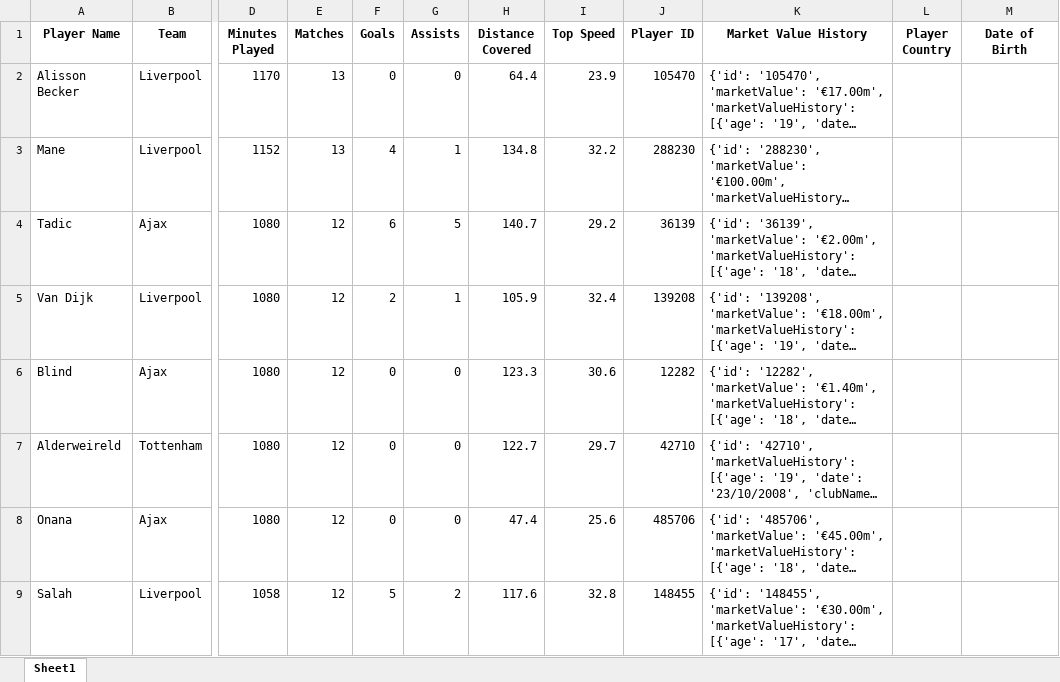
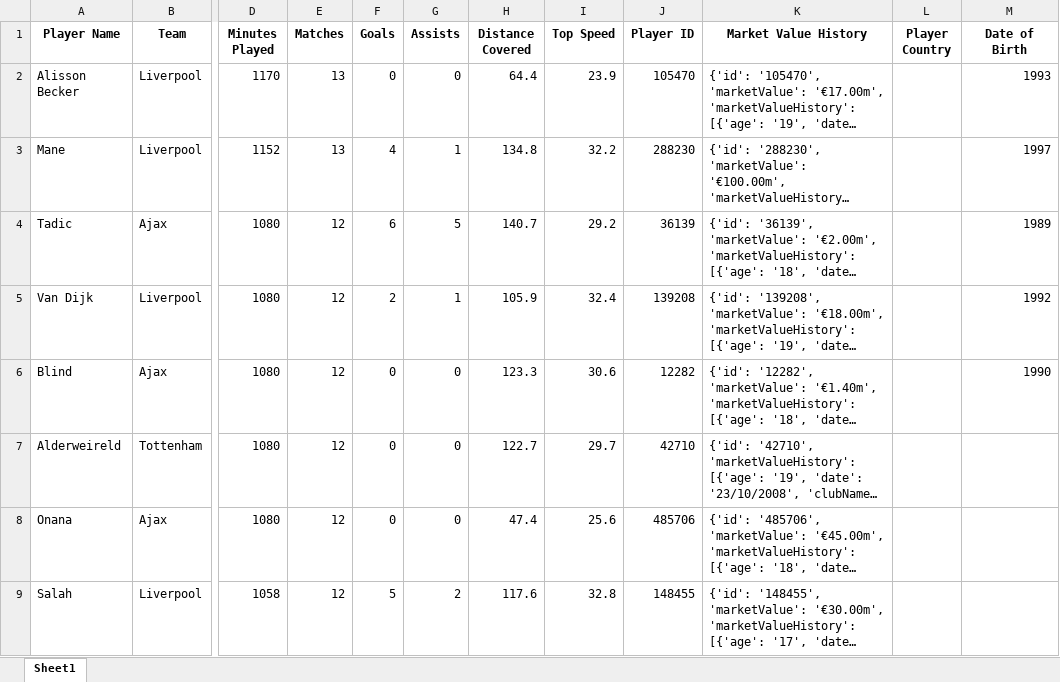
Before and after one commit to CesarAguirre9/Soccer_Players_Market_Value, an Excel workbook: Data/UEFA Stats 2019_with_market_values.xlsx, sheet Sheet1, drawn as a sheet; only a part is shown, gaps mark what is left out; long unchanged cells end in …; values as stored, in another font and other column widths than the file's, no borders; the diff names each change by its address in the sheet, - before the commit and + after, or states it on an @@ line.

Commit message:
Updates on Player Country and Date of Birth columns

```diff
--- a/Data/UEFA Stats 2019_with_market_values.xlsx (sheet Sheet1)
+++ b/Data/UEFA Stats 2019_with_market_values.xlsx (sheet Sheet1)
-M2 (Date of Birth): (empty)
+M2 (Date of Birth): 1993
-M3 (Date of Birth): (empty)
+M3 (Date of Birth): 1997
-M4 (Date of Birth): (empty)
+M4 (Date of Birth): 1989
-M5 (Date of Birth): (empty)
+M5 (Date of Birth): 1992
-M6 (Date of Birth): (empty)
+M6 (Date of Birth): 1990
```
Also changed, not shown: 2 other files.
